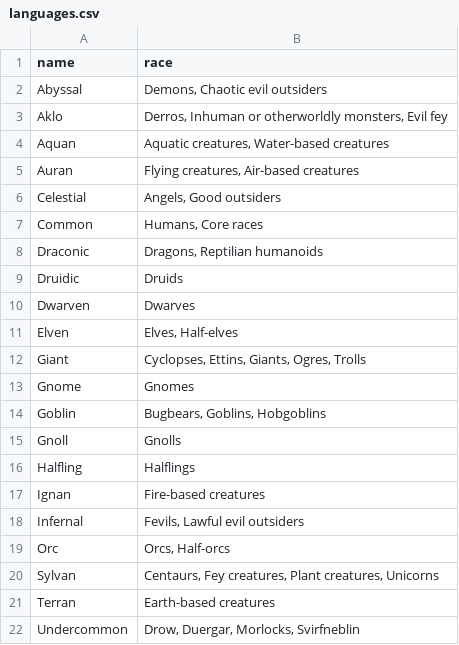
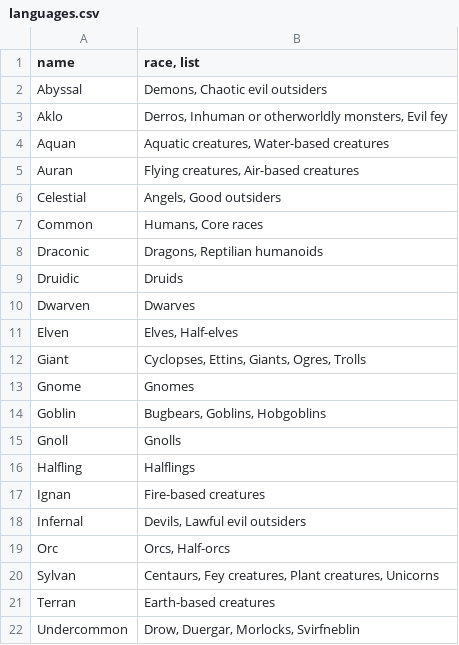
Before and after one commit to zombieFox/awesomeSheet, a CSV file: src/db/languages.csv, drawn as a sheet.

Commit message:
correct minor typo
correct Fevils to Devils a small test for csv git-render

```diff
--- a/src/db/languages.csv
+++ b/src/db/languages.csv
@@ -1,2 +1,2 @@
-name|race
+name|race, list
 Abyssal|Demons, Chaotic evil outsiders
@@ -17,3 +17,3 @@ Halfling|Halflings
 Ignan|Fire-based creatures
-Infernal|Fevils, Lawful evil outsiders
+Infernal|Devils, Lawful evil outsiders
 Orc|Orcs, Half-orcs
```
